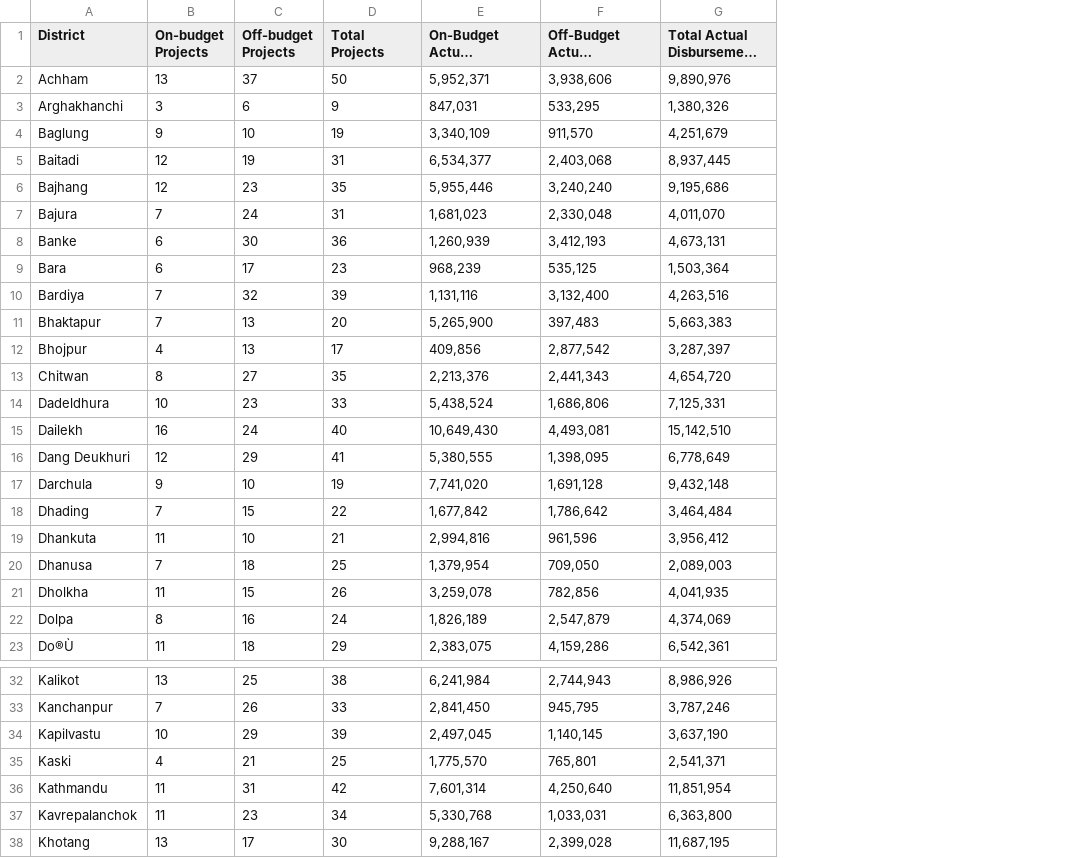
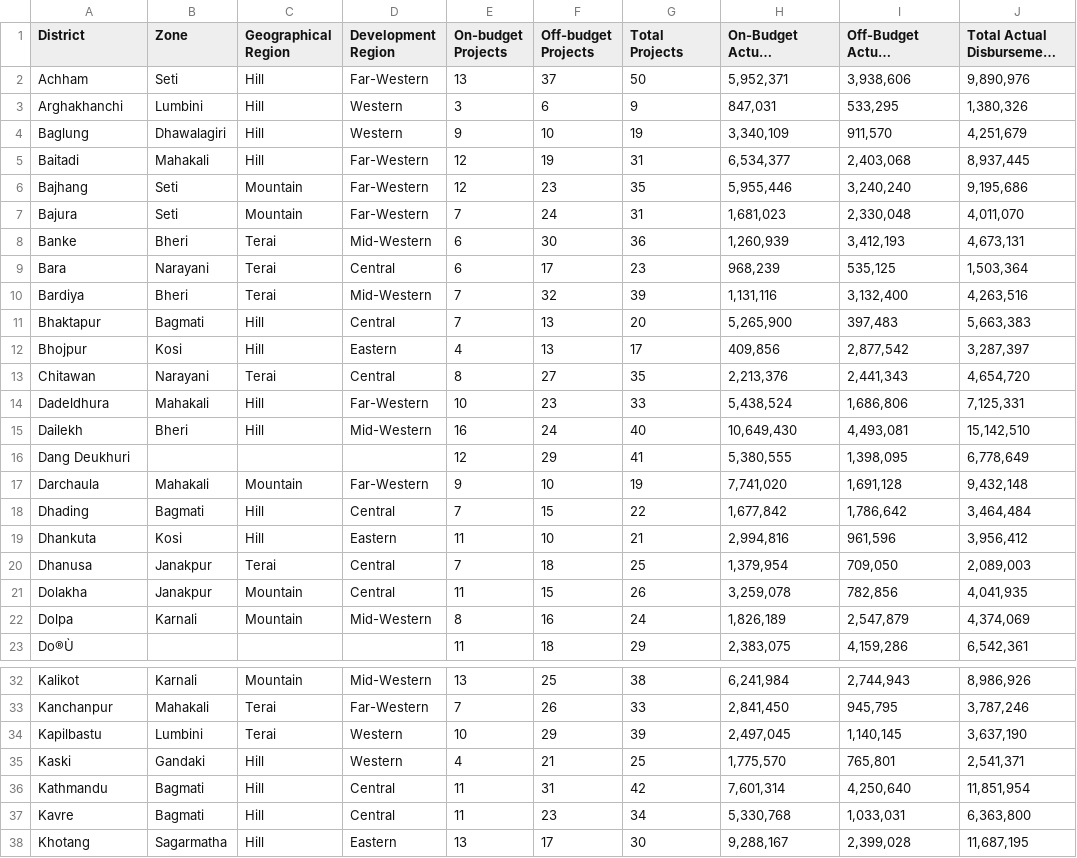
Before and after one commit to opennepal/odp-foreign-aid, a CSV file: Per Capita Disbursement per District as per AMP data for 2011-12/data.csv, drawn as a sheet; only a part is shown, gaps mark what is left out; long unchanged cells end in …; the diff names each change by its address in the sheet, - before the commit and + after, or states it on an @@ line.

Commit message:
update data

```diff
--- a/Per Capita Disbursement per District as per AMP data for 2011-12/data.csv
+++ b/Per Capita Disbursement per District as per AMP data for 2011-12/data.csv
+column B (Zone), rows 2-22: Seti | Lumbini | Dhawalagiri | Mahakali | Seti | Seti | Bheri | Narayani | Bheri | Bagmati | Kosi | Narayani | Mahakali | Bheri |  | Mahakali | Bagmati | Kosi | Janakpur | Janakpur | Karnali; rows 32-38: Karnali | Mahakali | Lumbini | Gandaki | Bagmati | Bagmati | Sagarmatha
+column C (Geographical Region), rows 2-22: Hill | Hill | Hill | Hill | Mountain | Mountain | Terai | Terai | Terai | Hill | Hill | Terai | Hill | Hill |  | Mountain | Hill | Hill | Terai | Mountain | Mountain; rows 32-38: Mountain | Terai | Terai | Hill | Hill | Hill | Hill
+column D (Development Region), rows 2-22: Far-Western | Western | Western | Far-Western | Far-Western | Far-Western | Mid-Western | Central | Mid-Western | Central | Eastern | Central | Far-Western | Mid-Western |  | Far-Western | Central | Eastern | Central | Central | Mid-Western; rows 32-38: Mid-Western | Far-Western | Western | Western | Central | Central | Eastern
-A13 (District): Chitwan
+A13 (District): Chitawan
-A17 (District): Darchula
+A17 (District): Darchaula
-A21 (District): Dholkha
+A21 (District): Dolakha
-A34 (District): Kapilvastu
+A34 (District): Kapilbastu
-A37 (District): Kavrepalanchok
+A37 (District): Kavre
```
Also changed, not shown: Per Capita Disbursement per District as per AMP data for 2012-13/data.csv.
